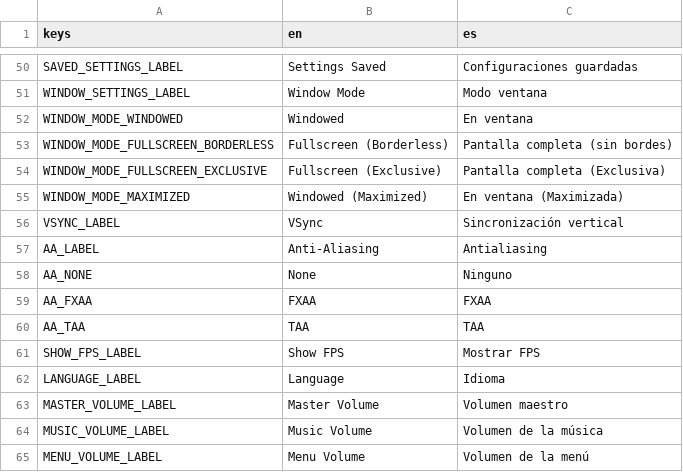
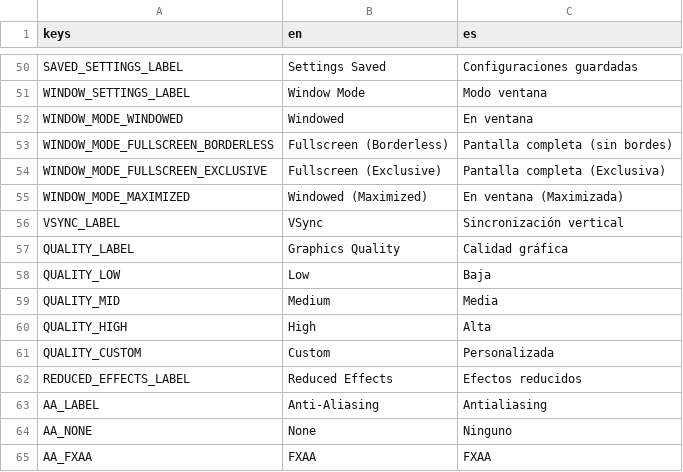
Before and after one commit to ssebs/DankNooner, a CSV file: v2/localization/localization.csv, drawn as a sheet; only a part is shown, gaps mark what is left out; the shorter side is filled out with more unchanged rows.

Commit message:
graphics quality settings

```diff
--- a/v2/localization/localization.csv
+++ b/v2/localization/localization.csv
@@ -56,2 +56,8 @@ WINDOW_MODE_MAXIMIZED,"Windowed (Maximized)","En ventana (Maximizada)"
 VSYNC_LABEL,"VSync","Sincronización vertical"
+QUALITY_LABEL,"Graphics Quality","Calidad gráfica"
+QUALITY_LOW,"Low","Baja"
+QUALITY_MID,"Medium","Media"
+QUALITY_HIGH,"High","Alta"
+QUALITY_CUSTOM,"Custom","Personalizada"
+REDUCED_EFFECTS_LABEL,"Reduced Effects","Efectos reducidos"
 AA_LABEL,"Anti-Aliasing","Antialiasing"
```
Also changed, not shown: 8 other files.
